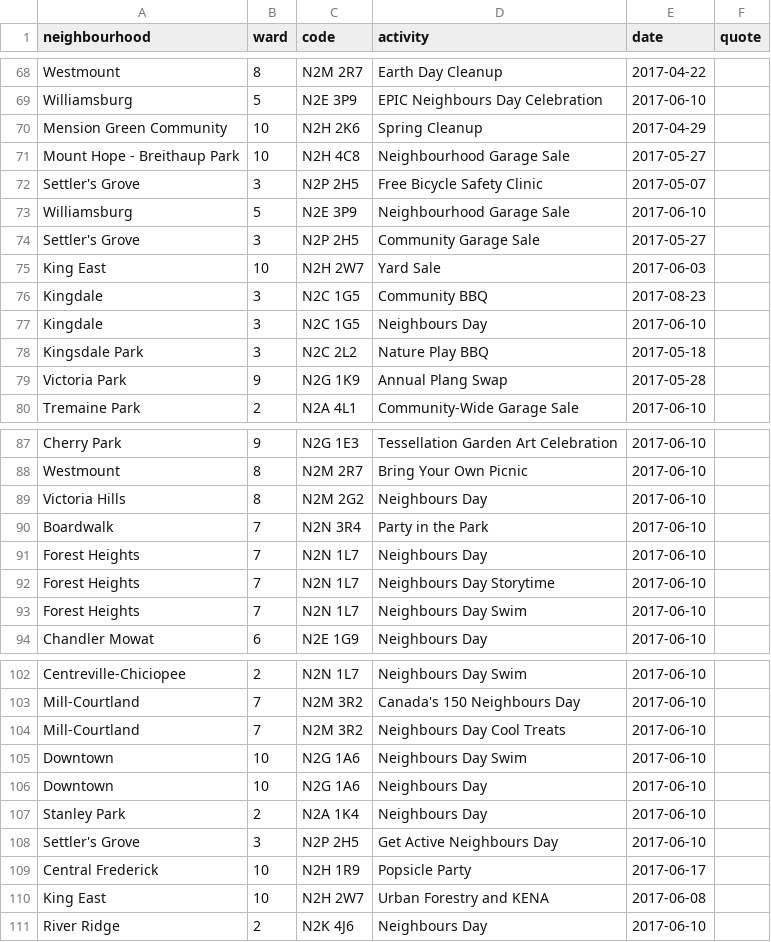
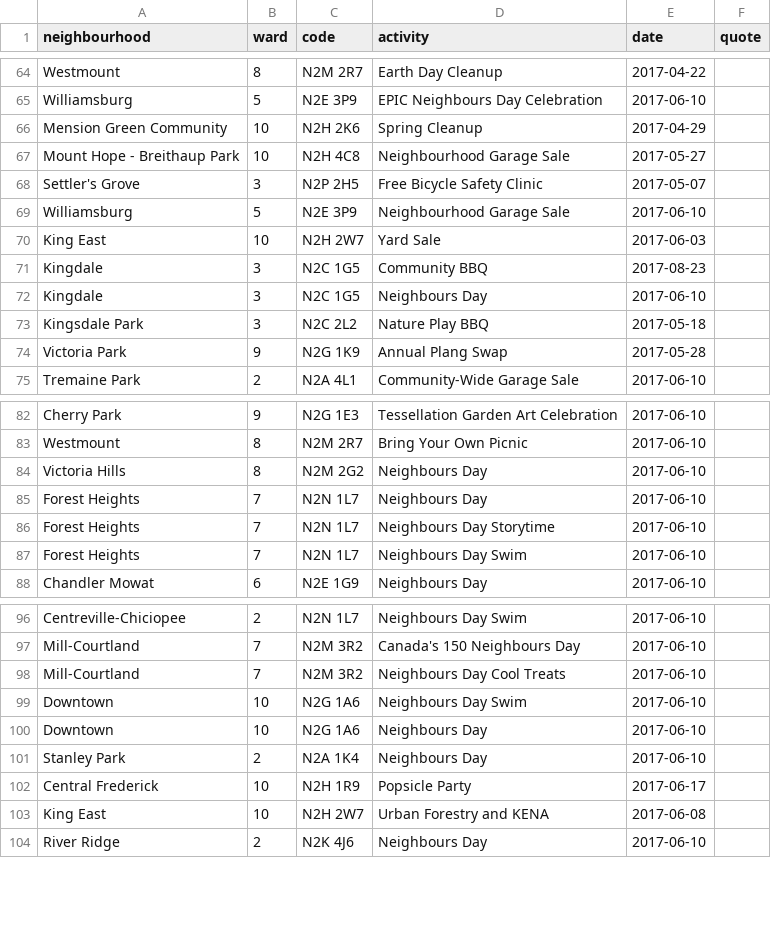
Before and after one commit to info-waterloo-region/festival-of-neighbourhoods, a CSV file: _data/unregistered-activities.csv, drawn as a sheet; only a part is shown, gaps mark what is left out; removed rows and columns are numbered as before the commit, all else as after; the diff covers the shown part only; the diff names each change by its address in the sheet, - before the commit and + after, or states it on an @@ line.

```diff
--- a/_data/unregistered-activities.csv
+++ b/_data/unregistered-activities.csv
-row 74: Settler's Grove | 3 | N2P 2H5 | Community Garage Sale | 2017-05-27
-row 90: Boardwalk | 7 | N2N 3R4 | Party in the Park | 2017-06-10
-row 108: Settler's Grove | 3 | N2P 2H5 | Get Active Neighbours Day | 2017-06-10
```
Also changed, not shown: 3 added rows and 4 removed rows elsewhere in this file, _data/registered-activities.csv.
